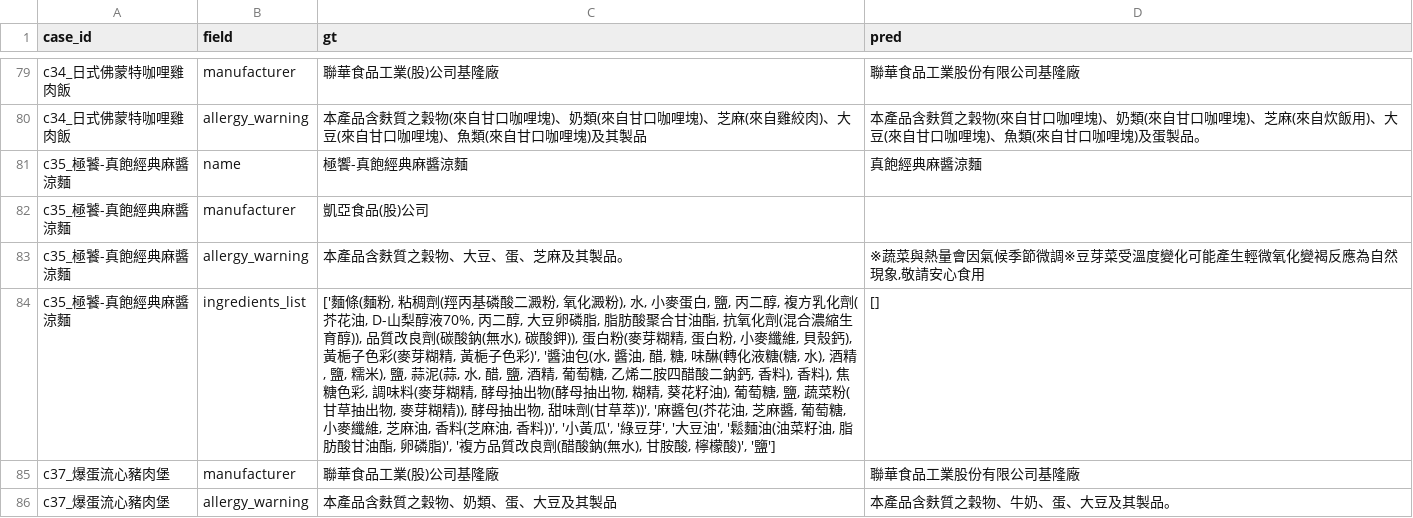
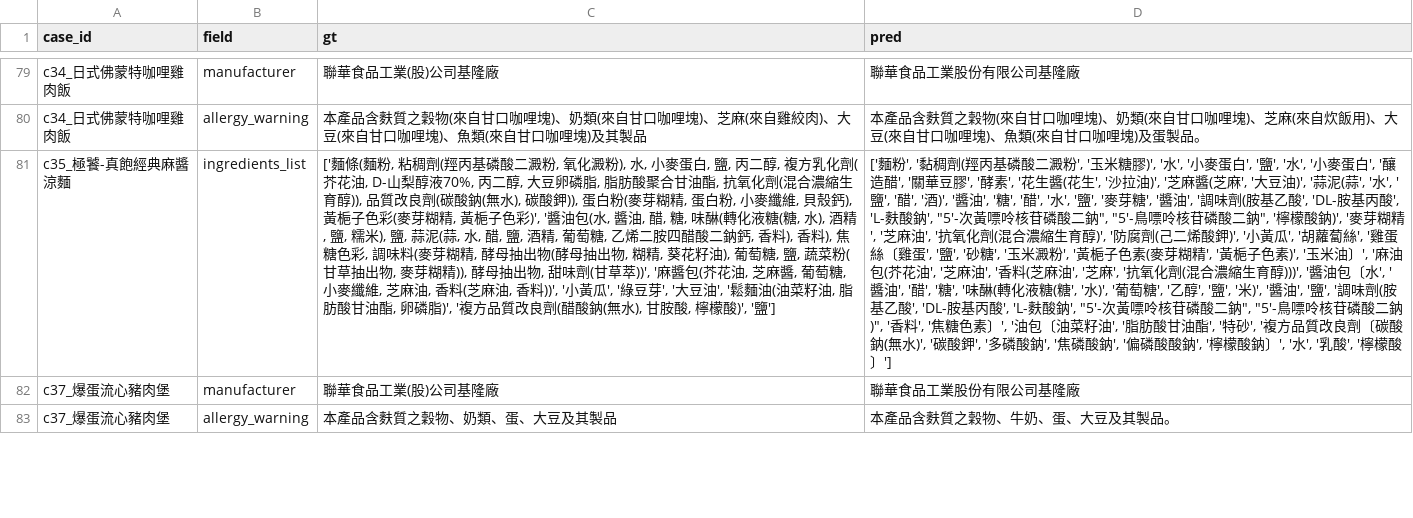
Before and after one commit to johnlai0719/FoodScanIoT, a CSV file: 測試/量化測試/results/_baseline_2026-08-06_core48r2/mismatches.csv, drawn as a sheet; only a part is shown, gaps mark what is left out; removed rows and columns are numbered as before the commit, all else as after; the diff names each change by its address in the sheet, - before the commit and + after, or states it on an @@ line.

```diff
--- a/測試/量化測試/results/_baseline_2026-08-06_core48r2/mismatches.csv
+++ b/測試/量化測試/results/_baseline_2026-08-06_core48r2/mismatches.csv
-row 81: c35_極饕-真飽經典麻醬涼麵 | name | 極饗-真飽經典麻醬涼麵 | 真飽經典麻醬涼麵
-row 82: c35_極饕-真飽經典麻醬涼麵 | manufacturer | 凱亞食品(股)公司
-row 83: c35_極饕-真飽經典麻醬涼麵 | allergy_warning | 本產品含麩質之穀物、大豆、蛋、芝麻及其製品。 | ※蔬菜與熱量會因氣候季節微調※豆芽菜受溫度變化可能產生輕微氧化變褐反應為自然現象,敬請安心食用
-D81 (pred): []
+D81 (pred): ['麵粉', '黏稠劑(羥丙基磷酸二澱粉', '玉米糖膠)', '水', '小麥蛋白', '鹽', '水', '小麥蛋白', '釀造醋', '關華豆膠', '酵素', '花生醬(花生', '沙拉油)', '芝麻醬(芝麻', '大豆油)', '蒜泥(蒜', '水', '鹽', '醋', '酒)', '醬油', '糖', '醋', '水', '鹽', '麥芽糖', '醬油', '調味劑(胺基乙酸', 'DL-胺基丙酸', 'L-麩酸鈉', "5'-次黃嘌呤核苷磷酸二鈉", "5'-鳥嘌呤核苷磷酸二鈉", '檸檬酸鈉)', '麥芽糊精', '芝麻油', '抗氧化劑(混合濃縮生育醇)', '防腐劑(己二烯酸鉀)', '小黃瓜', '胡蘿蔔絲', '雞蛋絲〔雞蛋', '鹽', '砂糖', '玉米澱粉', '黃梔子色素(麥芽糊精', '黃梔子色素)', '玉米油〕', '麻油包(芥花油', '芝麻油', '香料(芝麻油', '芝麻', '抗氧化劑(混合濃縮生育醇)))', '醬油包〔水', '醬油', '醋', '糖', '味醂(轉化液糖(糖', '水)', '葡萄糖', '乙醇', '鹽', '米)', '醬油', '鹽', '調味劑(胺基乙酸', 'DL-胺基丙酸', 'L-麩酸鈉', "5'-次黃嘌呤核苷磷酸二鈉", "5'-鳥嘌呤核苷磷酸二鈉)", '香料', '焦糖色素〕', '油包〔油菜籽油', '脂肪酸甘油酯', '特砂', '複方品質改良劑〔碳酸鈉(無水)', '碳酸鉀', '多磷酸鈉', '焦磷酸鈉', '偏磷酸酸鈉', '檸檬酸鈉〕', '水', '乳酸', '檸檬酸〕']
```
Also changed, not shown: 測試/量化測試/results/_baseline_2026-08-06_core48r2/per_case.csv, 7 other files.
